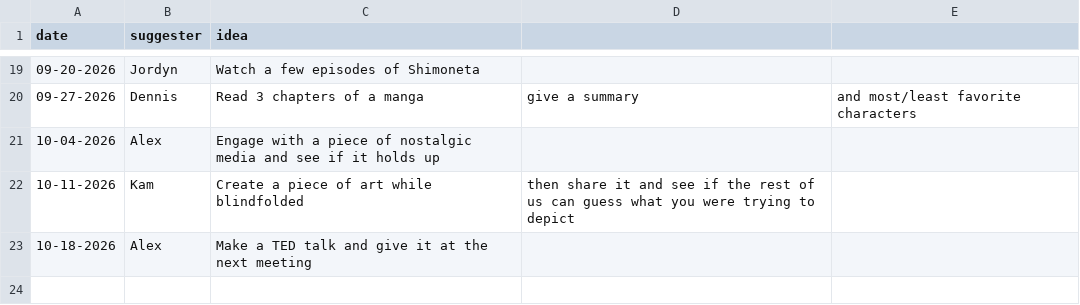
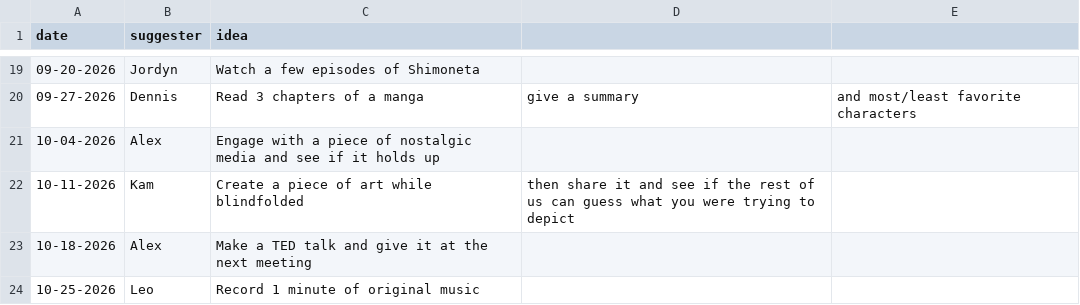
Before and after one commit to alexpasieka/blava-club-homework-decider, a CSV file: public/homework_history.csv, drawn as a sheet; only a part is shown, gaps mark what is left out.

Commit message:
Add homework

```diff
--- a/public/homework_history.csv
+++ b/public/homework_history.csv
@@ -23 +23,2 @@ date,suggester,idea
 10-18-2026,Alex,Make a TED talk and give it at the next meeting
+10-25-2026,Leo,Record 1 minute of original music
```
Also changed, not shown: 1 other file.
